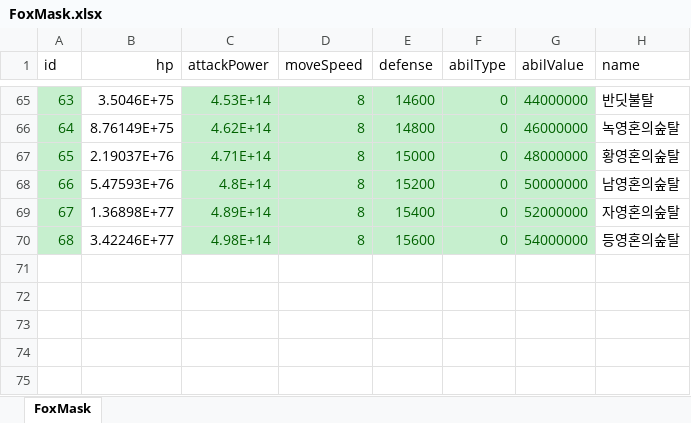
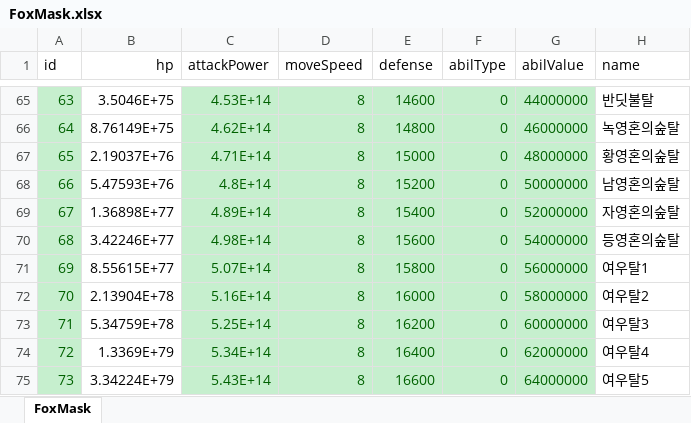
Before and after one commit to luckyzwei/Yosaki, an Excel workbook: Assets/06.Table/FoxMask.xlsx, sheet FoxMask, drawn as a sheet; only a part is shown, gaps mark what is left out; values as stored, in another font and other column widths than the file's, no borders; the diff names each change by its address in the sheet, - before the commit and + after, or states it on an @@ line.

```diff
--- a/Assets/06.Table/FoxMask.xlsx (sheet FoxMask)
+++ b/Assets/06.Table/FoxMask.xlsx (sheet FoxMask)
+row 71: 69 | 8.55615E+77 | 5.07E+14 | 8 | 15800 | 0 | 56000000 | 여우탈1
+row 72: 70 | 2.13904E+78 | 5.16E+14 | 8 | 16000 | 0 | 58000000 | 여우탈2
+row 73: 71 | 5.34759E+78 | 5.25E+14 | 8 | 16200 | 0 | 60000000 | 여우탈3
+row 74: 72 | 1.3369E+79 | 5.34E+14 | 8 | 16400 | 0 | 62000000 | 여우탈4
+row 75: 73 | 3.34224E+79 | 5.43E+14 | 8 | 16600 | 0 | 64000000 | 여우탈5
```
Also changed, not shown: Assets/06.Table/HellReward.xlsx, Assets/06.Table/SonReward.xlsx, 26 other files.
